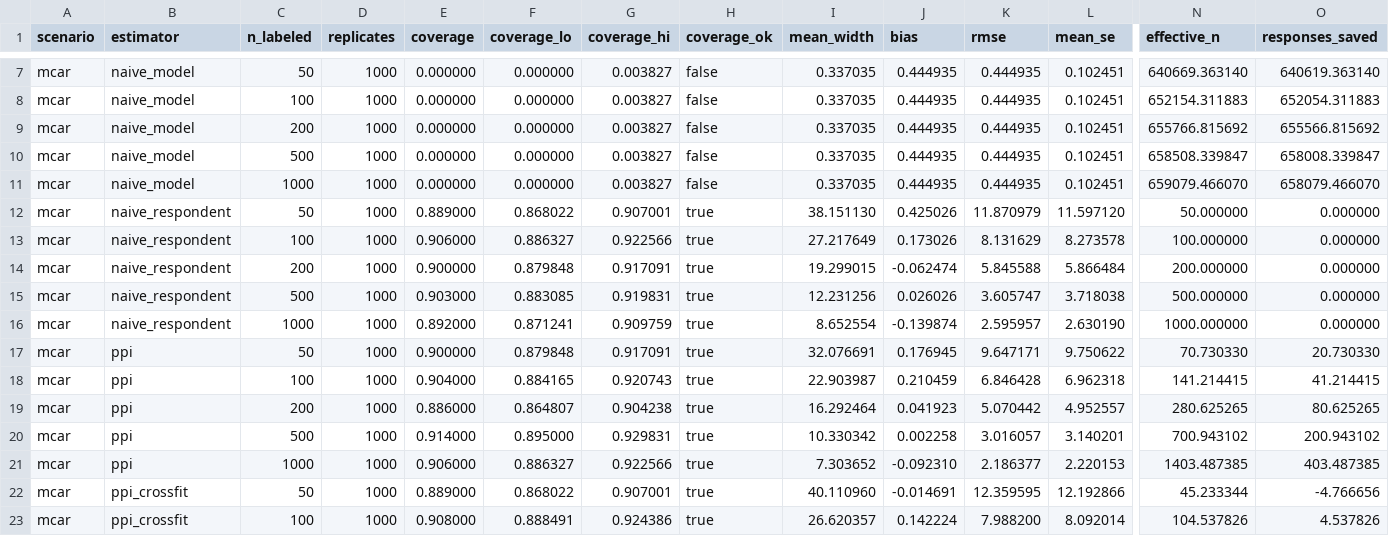
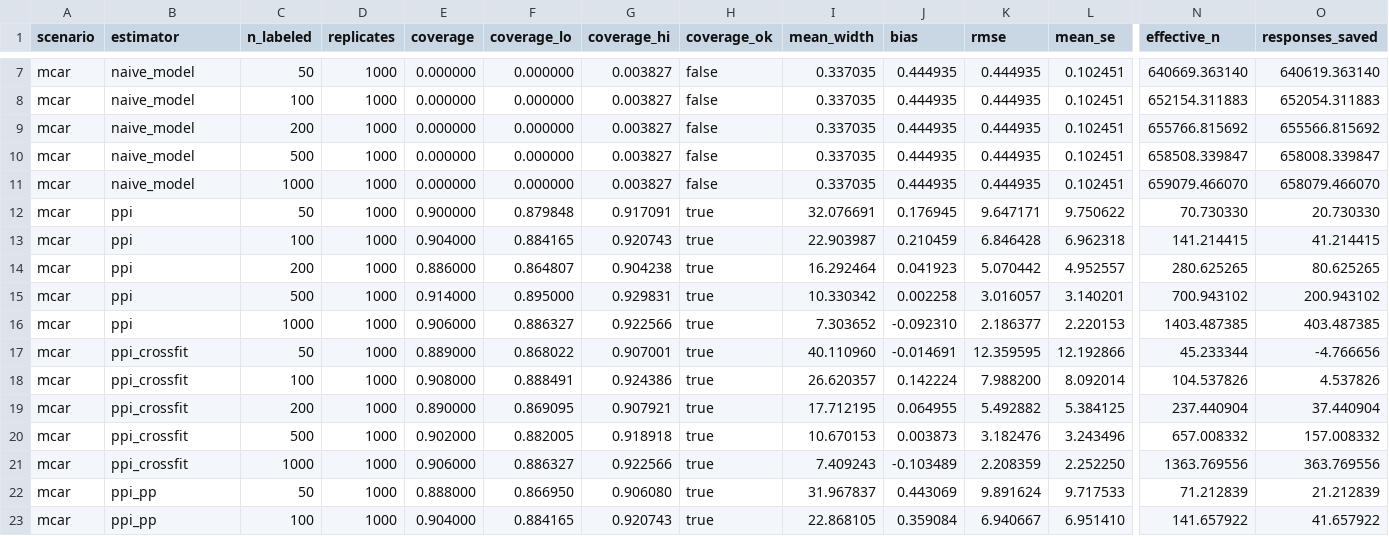
Before and after one commit to RaghavAtRuntime/silent97, a CSV file: docs/results/e01_coverage_summary.csv, drawn as a sheet; only a part is shown, gaps mark what is left out; the shorter side is filled out with more unchanged rows; rows hold the shown columns only; the diff names each change by its address in the sheet, - before the commit and + after, or states it on an @@ line.

```diff
--- a/docs/results/e01_coverage_summary.csv
+++ b/docs/results/e01_coverage_summary.csv
-row 12: mcar | naive_respondent | 50 | 1000 | 0.889000 | 0.868022 | 0.907001 | true | 38.151130 | 0.425026 | 11.870979 | 11.597120 | 50.000000 | 0.000000
-row 13: mcar | naive_respondent | 100 | 1000 | 0.906000 | 0.886327 | 0.922566 | true | 27.217649 | 0.173026 | 8.131629 | 8.273578 | 100.000000 | 0.000000
-row 14: mcar | naive_respondent | 200 | 1000 | 0.900000 | 0.879848 | 0.917091 | true | 19.299015 | -0.062474 | 5.845588 | 5.866484 | 200.000000 | 0.000000
-row 15: mcar | naive_respondent | 500 | 1000 | 0.903000 | 0.883085 | 0.919831 | true | 12.231256 | 0.026026 | 3.605747 | 3.718038 | 500.000000 | 0.000000
-row 16: mcar | naive_respondent | 1000 | 1000 | 0.892000 | 0.871241 | 0.909759 | true | 8.652554 | -0.139874 | 2.595957 | 2.630190 | 1000.000000 | 0.000000
```
Also changed, not shown: 3 other files.
